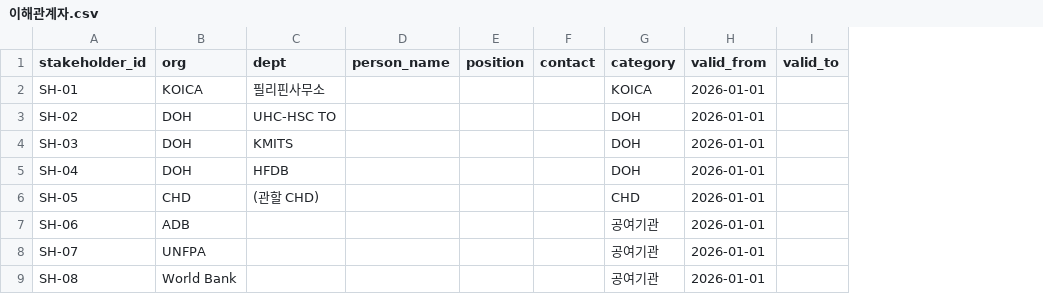
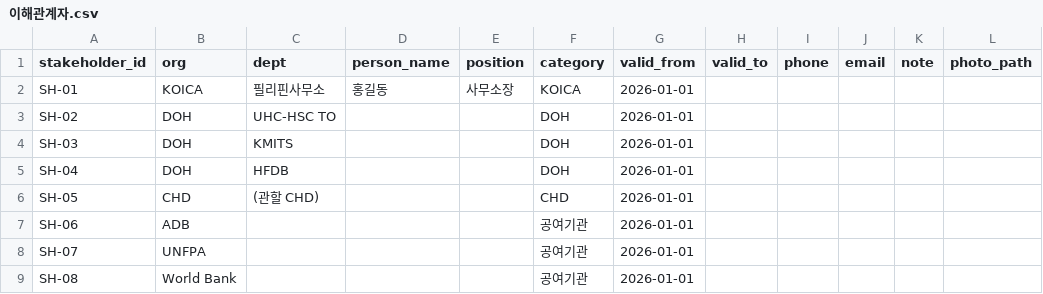
Before and after one commit to lhc0104/koica-pmc-ai, a CSV file: pmc/4_사업관리/이해관계자.csv, drawn as a sheet; removed rows and columns are numbered as before the commit, all else as after; the diff names each change by its address in the sheet, - before the commit and + after, or states it on an @@ line.

```diff
--- a/pmc/4_사업관리/이해관계자.csv
+++ b/pmc/4_사업관리/이해관계자.csv
-column F (contact), empty
+column I (phone), empty
+column J (email), empty
+column K (note), empty
+column L (photo_path), empty
-D2 (person_name): (empty)
+D2 (person_name): 홍길동
-E2 (position): (empty)
+E2 (position): 사무소장
```
Also changed, not shown: data/seed/milestones.csv, pmc/3_사업일정/마일스톤.csv, 44 other files.
